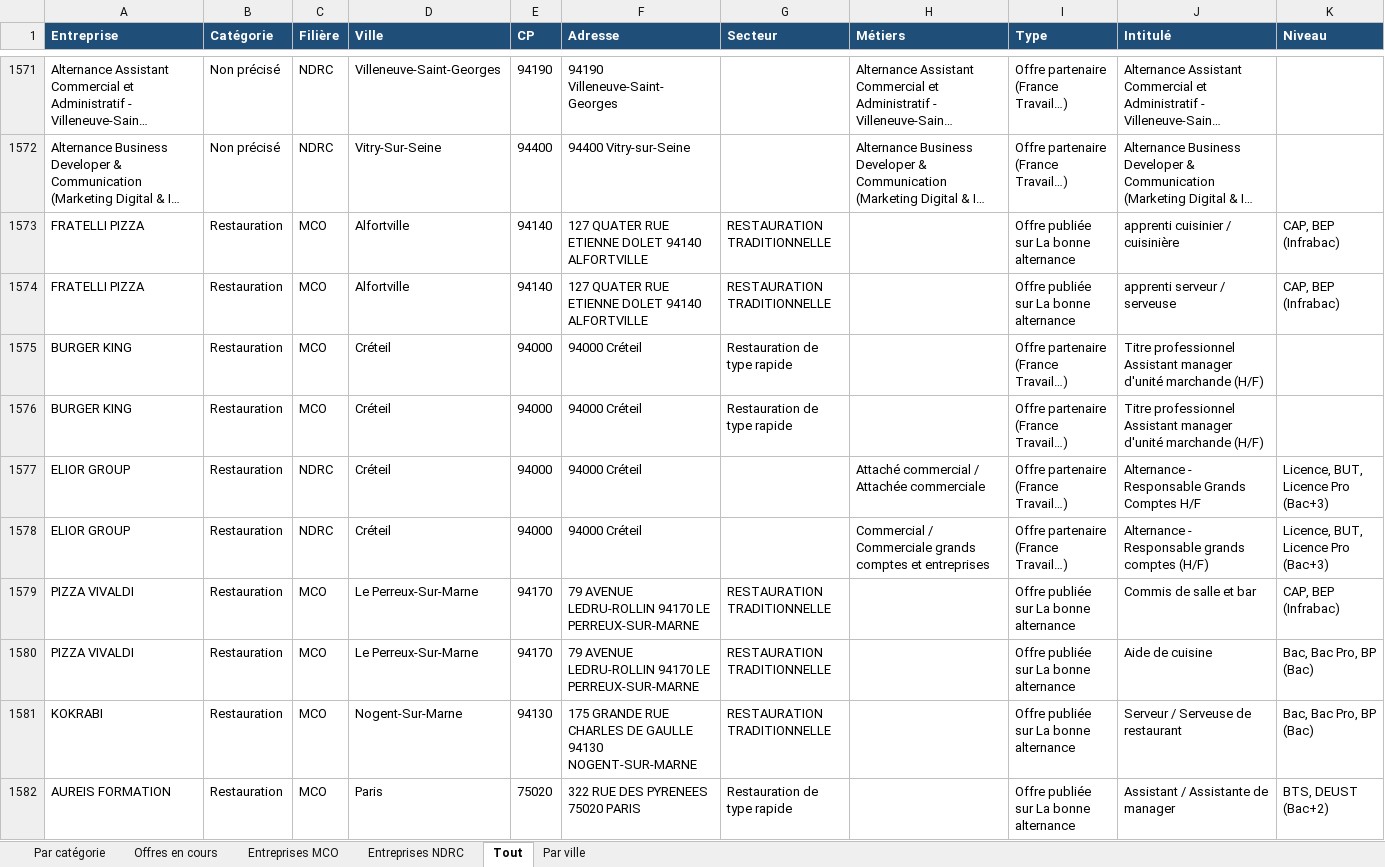
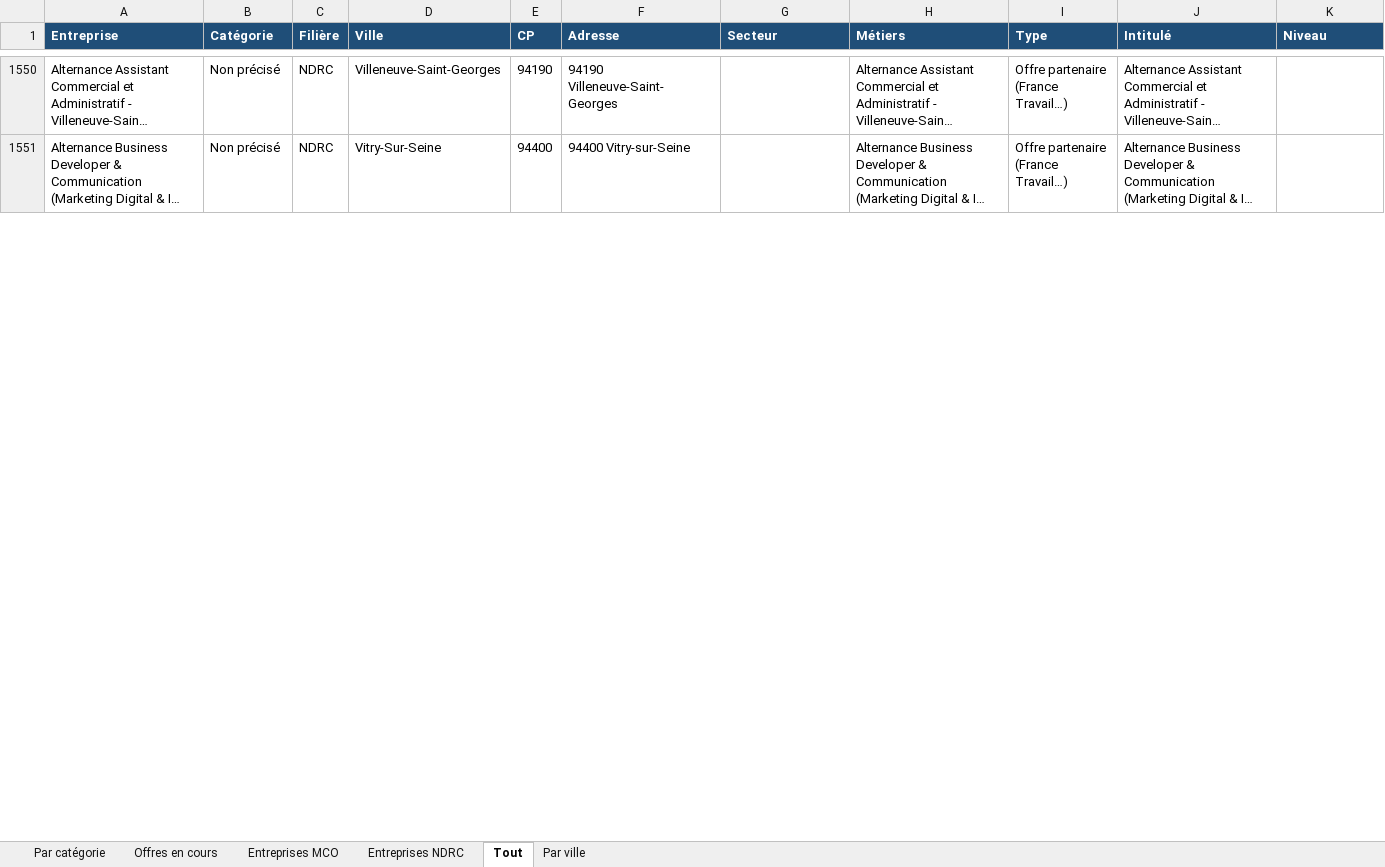
Before and after one commit to thithimc/N8N-ATHENA, an Excel workbook: prospection/entreprises_alternance_BTS_MCO_NDRC_94.xlsx, sheet Tout, drawn as a sheet; only a part is shown, gaps mark what is left out; long unchanged cells end in …; values as stored, in another font and other column widths than the file's, no borders; removed rows and columns are numbered as before the commit, all else as after; rows hold the shown columns only; the diff covers the shown part only; the diff names each change by its address in the sheet, - before the commit and + after, or states it on an @@ line.

```diff
--- a/prospection/entreprises_alternance_BTS_MCO_NDRC_94.xlsx (sheet Tout)
+++ b/prospection/entreprises_alternance_BTS_MCO_NDRC_94.xlsx (sheet Tout)
-row 1573: FRATELLI PIZZA | Restauration | MCO | Alfortville | 94140 | 127 QUATER RUE ETIENNE DOLET 94140 ALFORTVILLE | RESTAURATION TRADITIONNELLE |  | Offre publiée sur La bonne alternance | apprenti cuisinier / cuisinière | CAP, BEP (Infrabac)
-row 1574: FRATELLI PIZZA | Restauration | MCO | Alfortville | 94140 | 127 QUATER RUE ETIENNE DOLET 94140 ALFORTVILLE | RESTAURATION TRADITIONNELLE |  | Offre publiée sur La bonne alternance | apprenti serveur / serveuse | CAP, BEP (Infrabac)
-row 1575: BURGER KING | Restauration | MCO | Créteil | 94000 | 94000 Créteil | Restauration de type rapide |  | Offre partenaire (France Travail…) | Titre professionnel Assistant manager d'unité marchande (H/F)
-row 1576: BURGER KING | Restauration | MCO | Créteil | 94000 | 94000 Créteil | Restauration de type rapide |  | Offre partenaire (France Travail…) | Titre professionnel Assistant manager d'unité marchande (H/F)
-row 1577: ELIOR GROUP | Restauration | NDRC | Créteil | 94000 | 94000 Créteil |  | Attaché commercial / Attachée commerciale | Offre partenaire (France Travail…) | Alternance - Responsable Grands Comptes H/F | Licence, BUT, Licence Pro (Bac+3)
-row 1578: ELIOR GROUP | Restauration | NDRC | Créteil | 94000 | 94000 Créteil |  | Commercial / Commerciale grands comptes et entreprises | Offre partenaire (France Travail…) | Alternance - Responsable grands comptes (H/F) | Licence, BUT, Licence Pro (Bac+3)
-row 1579: PIZZA VIVALDI | Restauration | MCO | Le Perreux-Sur-Marne | 94170 | 79 AVENUE LEDRU-ROLLIN 94170 LE PERREUX-SUR-MARNE | RESTAURATION TRADITIONNELLE |  | Offre publiée sur La bonne alternance | Commis de salle et bar | CAP, BEP (Infrabac)
-row 1580: PIZZA VIVALDI | Restauration | MCO | Le Perreux-Sur-Marne | 94170 | 79 AVENUE LEDRU-ROLLIN 94170 LE PERREUX-SUR-MARNE | RESTAURATION TRADITIONNELLE |  | Offre publiée sur La bonne alternance | Aide de cuisine | Bac, Bac Pro, BP (Bac)
-row 1581: KOKRABI | Restauration | MCO | Nogent-Sur-Marne | 94130 | 175 GRANDE RUE CHARLES DE GAULLE 94130 NOGENT-SUR-MARNE | RESTAURATION TRADITIONNELLE |  | Offre publiée sur La bonne alternance | Serveur / Serveuse de restaurant | Bac, Bac Pro, BP (Bac)
-row 1582: AUREIS FORMATION | Restauration | MCO | Paris | 75020 | 322 RUE DES PYRENEES 75020 PARIS | Restauration de type rapide |  | Offre publiée sur La bonne alternance | Assistant / Assistante de manager | BTS, DEUST (Bac+2)
```
Also changed, not shown: 3 added rows, 38 removed rows and 174 edited cells elsewhere in this sheet, sheet Offres en cours, sheet Par ville, sheet Par catégorie, sheet Entreprises MCO, sheet Entreprises NDRC, 8 other files.
